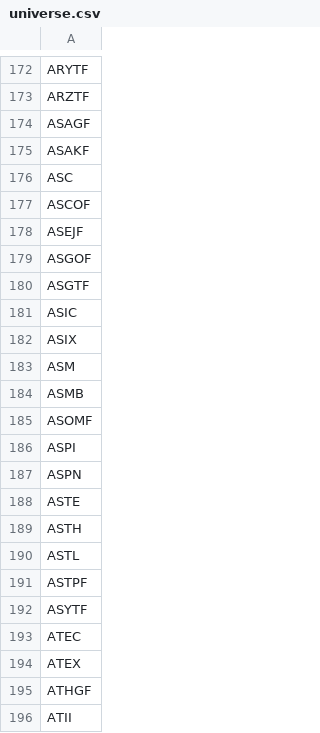
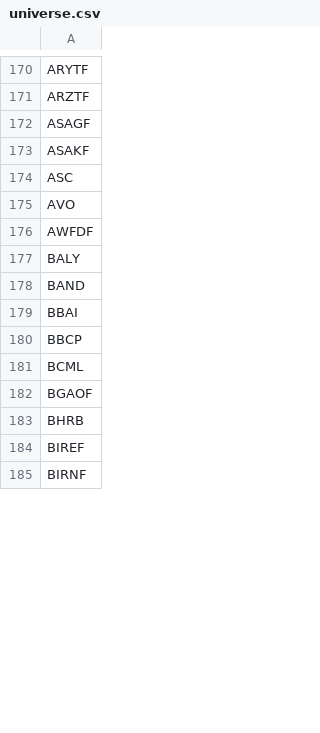
Before and after one commit to JuanFigueroaDS/smallcaps, a CSV file: universe.csv, drawn as a sheet; only a part is shown, gaps mark what is left out; the shorter side is filled out with more unchanged rows; removed rows and columns are numbered as before the commit, all else as after; the diff covers the shown part only; the diff names each change by its address in the sheet, - before the commit and + after, or states it on an @@ line.

```diff
--- a/universe.csv
+++ b/universe.csv
-row 177: ASCOF
-row 178: ASEJF
-row 179: ASGOF
-row 180: ASGTF
-row 181: ASIC
-row 182: ASIX
-row 183: ASM
-row 184: ASMB
-row 185: ASOMF
-row 186: ASPI
-row 187: ASPN
-row 188: ASTE
-row 189: ASTH
-row 190: ASTL
-row 191: ASTPF
-row 192: ASYTF
-row 193: ATEC
-row 194: ATEX
-row 195: ATHGF
-row 196: ATII
```
Also changed, not shown: 8 added rows and 107 removed rows elsewhere in this file, 1 other file.
